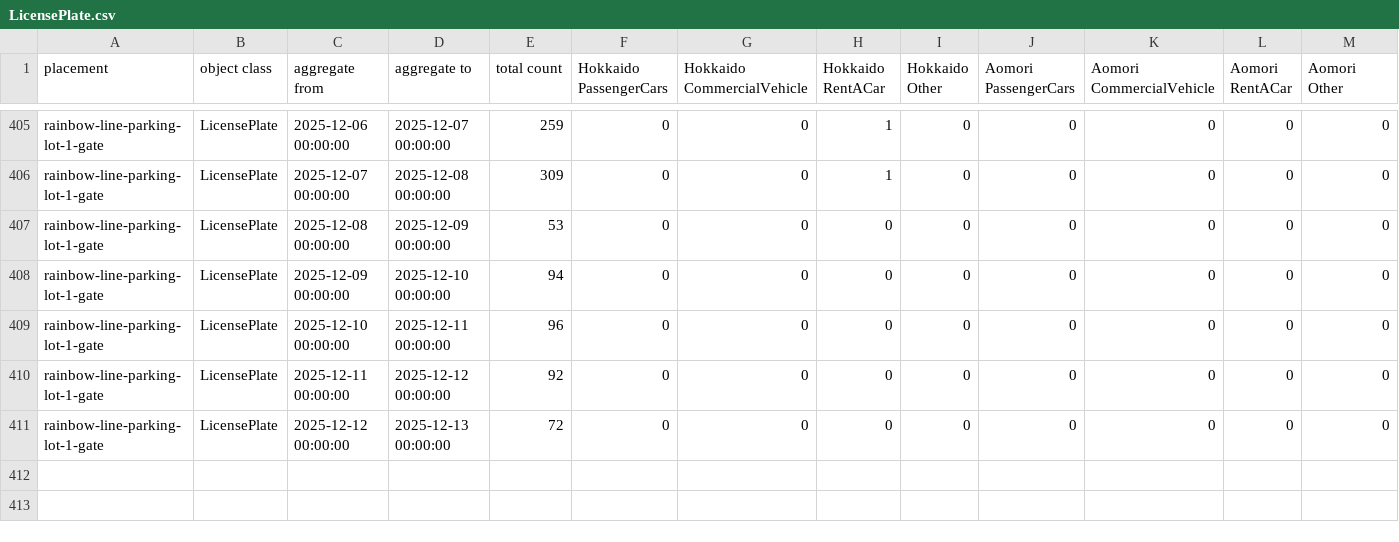
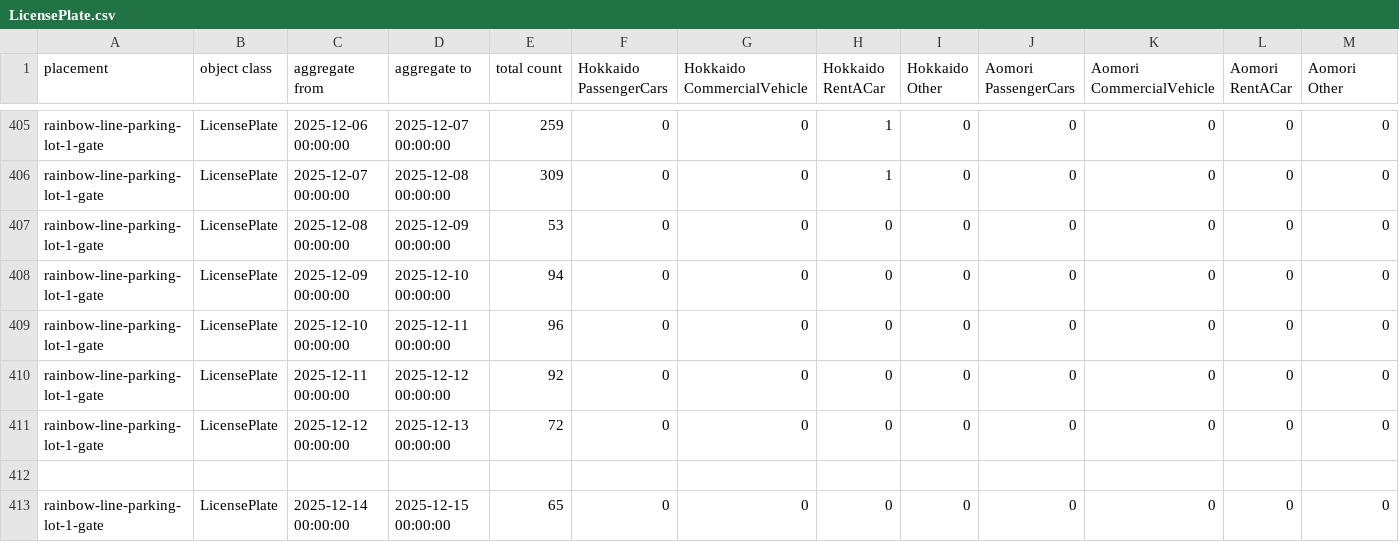
Before and after one commit to code4fukui/fukui-kanko-people-flow-visualization, a CSV file: packages/whole/public/rainbow-line-parking-lot-1-gate/LicensePlate.csv, drawn as a sheet; only a part is shown, gaps mark what is left out; rows hold the shown columns only; the diff names each change by its address in the sheet, - before the commit and + after, or states it on an @@ line.

```diff
--- a/packages/whole/public/rainbow-line-parking-lot-1-gate/LicensePlate.csv
+++ b/packages/whole/public/rainbow-line-parking-lot-1-gate/LicensePlate.csv
+row 412: (empty)
+row 413: rainbow-line-parking-lot-1-gate | LicensePlate | 2025-12-14 00:00:00 | 2025-12-15 00:00:00 | 65 | 0 | 0 | 0 | 0 | 0 | 0 | 0 | 0
```
Also changed, not shown: packages/whole/public/fukui-station-east-entrance/Face.csv, packages/whole/public/rainbow-line-parking-lot-1-gate/Face.csv, 5 other files.
